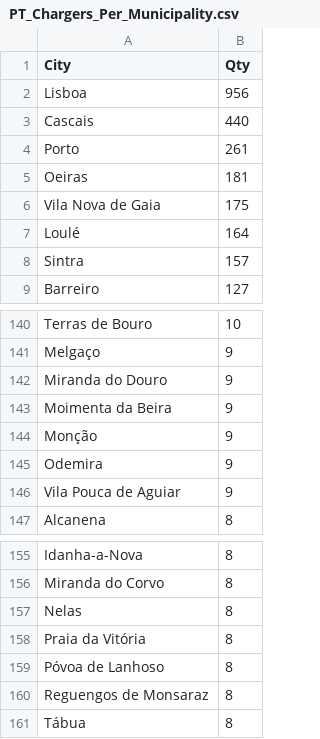
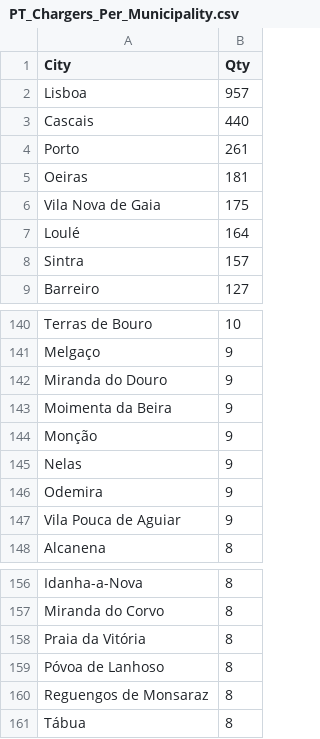
Before and after one commit to pmreis/emobility, a CSV file: data/outputs/PT_Chargers_Per_Municipality.csv, drawn as a sheet; only a part is shown, gaps mark what is left out.

```diff
--- a/data/outputs/PT_Chargers_Per_Municipality.csv
+++ b/data/outputs/PT_Chargers_Per_Municipality.csv
@@ -1,3 +1,3 @@
 City,Qty
-Lisboa,956
+Lisboa,957
 Cascais,440
@@ -144,2 +144,3 @@ Moimenta da Beira,9
 Monção,9
+Nelas,9
 Odemira,9
@@ -156,3 +157,2 @@ Idanha-a-Nova,8
 Miranda do Corvo,8
-Nelas,8
 Praia da Vitória,8
```
Also changed, not shown: data/outputs/PT_Market_PowerShareAgg_Analysis.csv, data/outputs/PT_Market_PowerShare_Analysis.csv, 8 other files.
